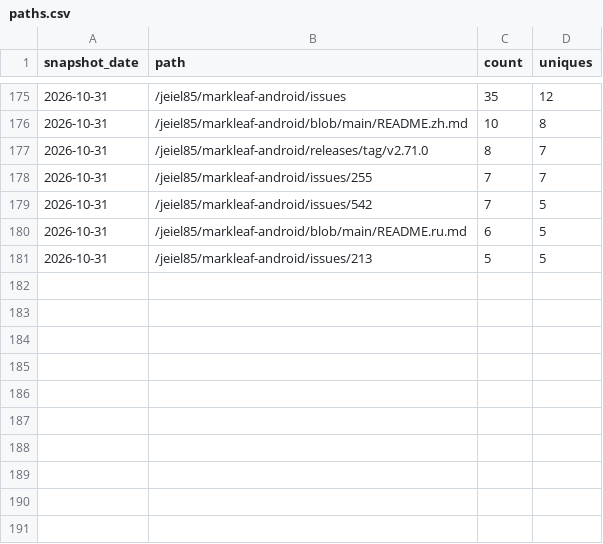
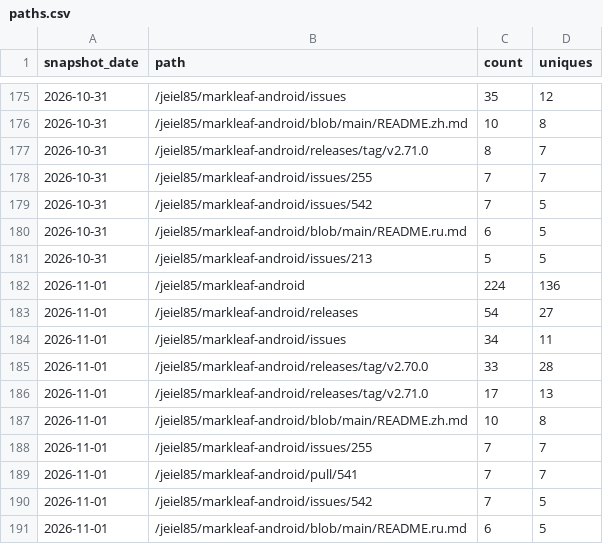
Before and after one commit to jeiel85/markleaf-android, a CSV file: paths.csv, drawn as a sheet; only a part is shown, gaps mark what is left out.

```diff
--- a/paths.csv
+++ b/paths.csv
@@ -181 +181,11 @@ snapshot_date,path,count,uniques
 2026-10-31,/jeiel85/markleaf-android/issues/213,5,5
+2026-11-01,/jeiel85/markleaf-android,224,136
+2026-11-01,/jeiel85/markleaf-android/releases,54,27
+2026-11-01,/jeiel85/markleaf-android/issues,34,11
+2026-11-01,/jeiel85/markleaf-android/releases/tag/v2.70.0,33,28
+2026-11-01,/jeiel85/markleaf-android/releases/tag/v2.71.0,17,13
+2026-11-01,/jeiel85/markleaf-android/blob/main/README.zh.md,10,8
+2026-11-01,/jeiel85/markleaf-android/issues/255,7,7
+2026-11-01,/jeiel85/markleaf-android/pull/541,7,7
+2026-11-01,/jeiel85/markleaf-android/issues/542,7,5
+2026-11-01,/jeiel85/markleaf-android/blob/main/README.ru.md,6,5
```
Also changed, not shown: clones.csv, referrers.csv, 2 other files.
